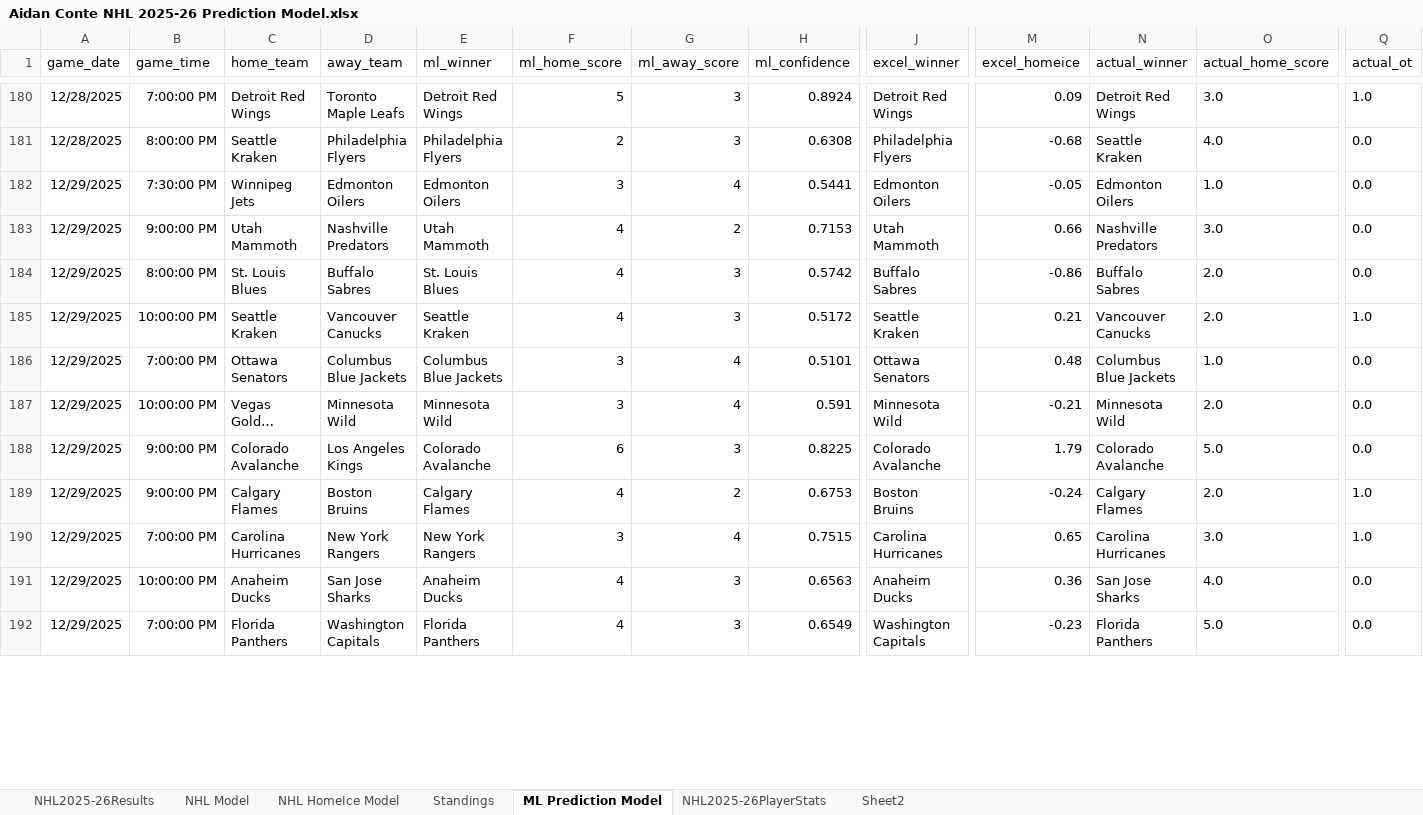
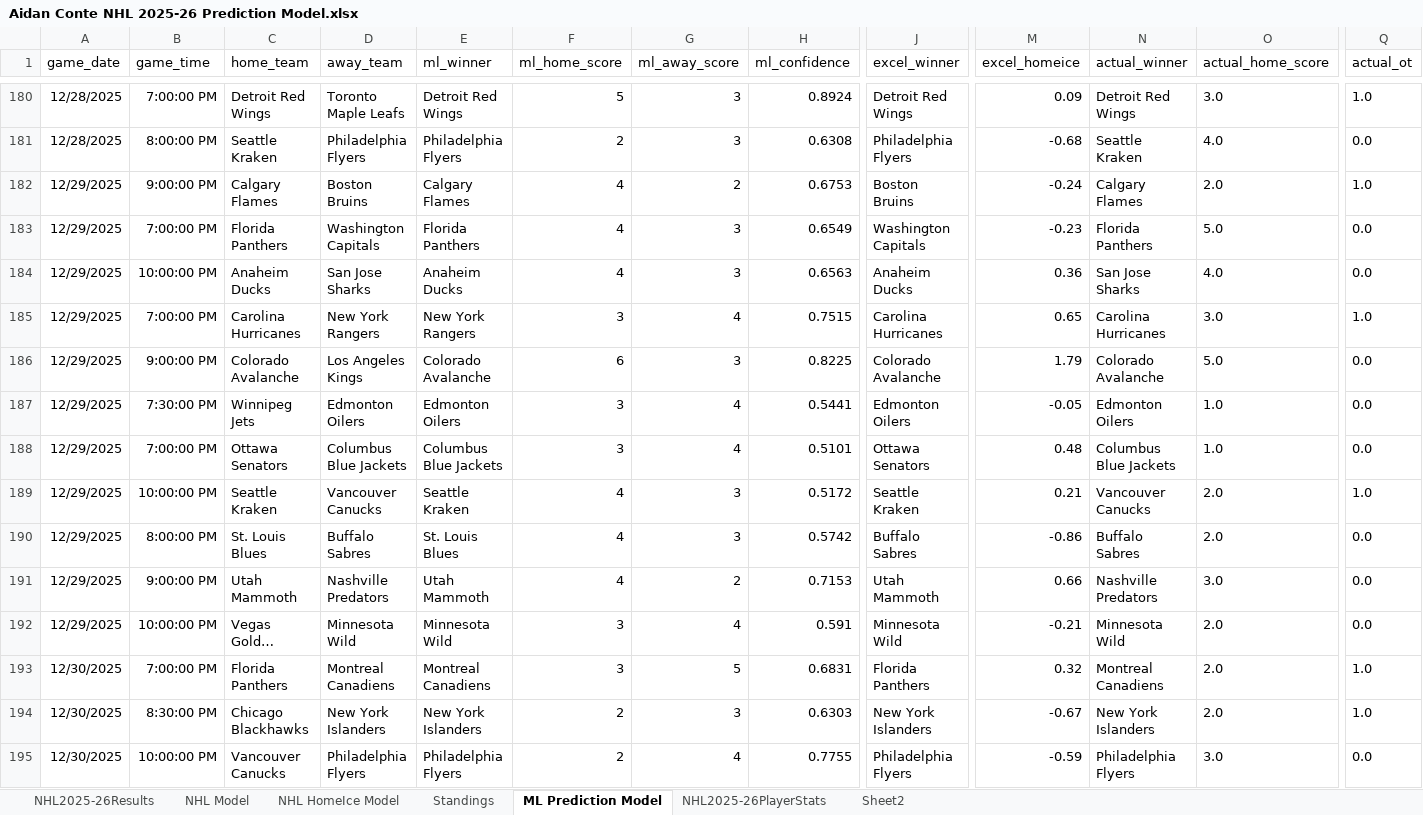
Before and after one commit to AidzNasty/NHL-Prediction-Model, an Excel workbook: Aidan Conte NHL 2025-26 Prediction Model.xlsx, sheet ML Prediction Model, drawn as a sheet; only a part is shown, gaps mark what is left out; long unchanged cells end in …; values as stored, in another font and other column widths than the file's, no borders; table styles not drawn; addresses are those after the commit; rows hold the shown columns only; the diff covers the shown part only; the diff names each change by its address in the sheet, - before the commit and + after, or states it on an @@ line.

```diff
--- a/Aidan Conte NHL 2025-26 Prediction Model.xlsx (sheet ML Prediction Model)
+++ b/Aidan Conte NHL 2025-26 Prediction Model.xlsx (sheet ML Prediction Model)
@@ row 189 moved to row 182: 12/29/2025 @@
+row 183: 12/29/2025 | 7:00:00 PM | Florida Panthers | Washington Capitals | Florida Panthers | 4 | 3 | 0.6549 | Washington Capitals | -0.23 | Florida Panthers | 5.0 | 0.0
@@ row 191 moved to row 184: 12/29/2025 @@
@@ row 190 moved to row 185: 12/29/2025 @@
@@ row 188 moved to row 186: 12/29/2025 @@
@@ row 186 moved to row 188: 12/29/2025 @@
@@ row 185 moved to row 189: 12/29/2025 @@
@@ row 184 moved to row 190: 12/29/2025 @@
-A193 (game_date): 12/29/2025
+A193 (game_date): 12/30/2025
-D193 (away_team): Washington Capitals
+D193 (away_team): Montreal Canadiens
-E193 (ml_winner): Florida Panthers
+E193 (ml_winner): Montreal Canadiens
-F193 (ml_home_score): 4
+F193 (ml_home_score): 3
-G193 (ml_away_score): 3
+G193 (ml_away_score): 5
-H193 (ml_confidence): 0.6549
+H193 (ml_confidence): 0.6831
-J193 (excel_winner): Washington Capitals
+J193 (excel_winner): Florida Panthers
-M193 (excel_homeice): -0.23
+M193 (excel_homeice): 0.32
-N193 (actual_winner): Florida Panthers
+N193 (actual_winner): Montreal Canadiens
-O193 (actual_home_score): 5.0
+O193 (actual_home_score): 2.0
-Q193 (actual_ot): 0.0
+Q193 (actual_ot): 1.0
+row 194: 12/30/2025 | 8:30:00 PM | Chicago Blackhawks | New York Islanders | New York Islanders | 2 | 3 | 0.6303 | New York Islanders | -0.67 | New York Islanders | 2.0 | 1.0
+row 195: 12/30/2025 | 10:00:00 PM | Vancouver Canucks | Philadelphia Flyers | Philadelphia Flyers | 2 | 4 | 0.7755 | Philadelphia Flyers | -0.59 | Philadelphia Flyers | 3.0 | 0.0
```
Also changed, not shown: 8 added rows, 1 removed row, 114 moved rows and 30 edited cells elsewhere in this sheet, sheet NHL HomeIce Model, sheet NHL Model, sheet Standings, sheet NHL2025-26Results.
